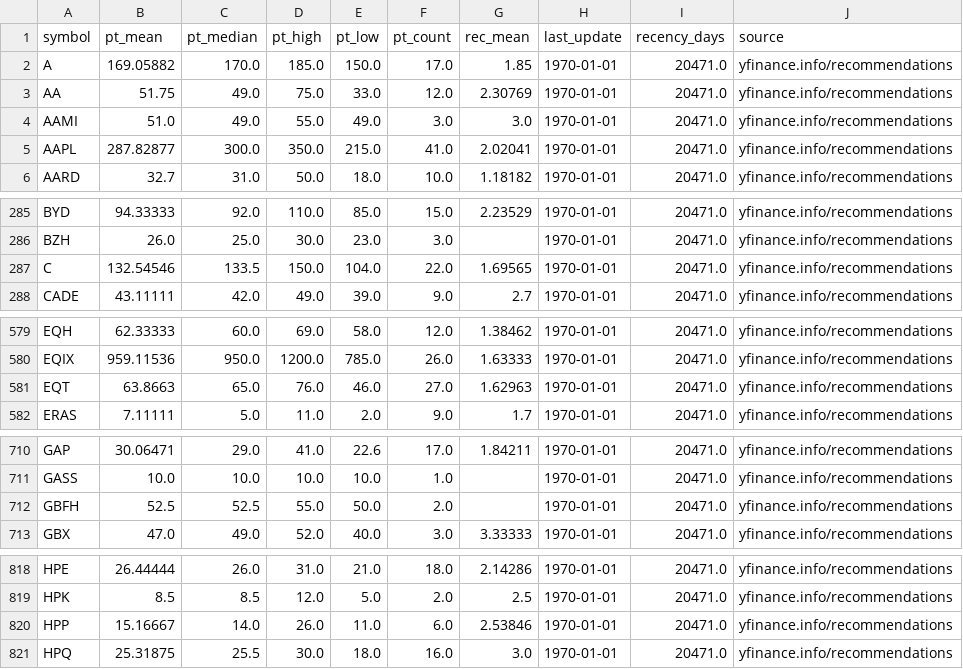
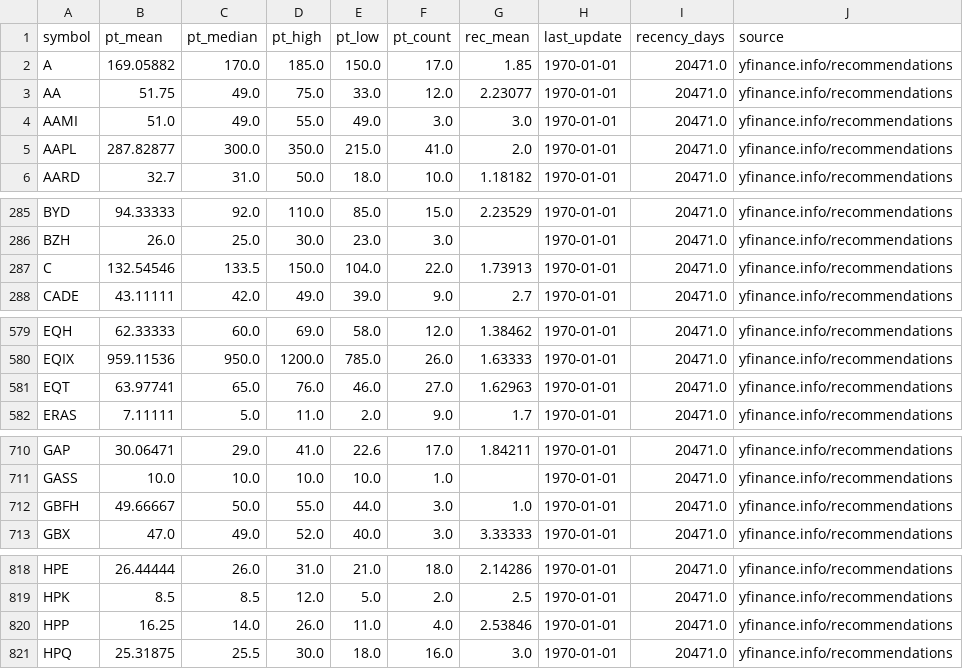
Before and after one commit to babeltechdev/thai-stock-data, a CSV file: consensus_targets_US.csv, drawn as a sheet; only a part is shown, gaps mark what is left out; the diff covers the shown part only.

```diff
--- a/consensus_targets_US.csv
+++ b/consensus_targets_US.csv
@@ -2,5 +2,5 @@
 A,169.05882,170.0,185.0,150.0,17.0,1.85,1970-01-01,20471.0,yfinance.info/recommendations
-AA,51.75,49.0,75.0,33.0,12.0,2.30769,1970-01-01,20471.0,yfinance.info/recommendations
+AA,51.75,49.0,75.0,33.0,12.0,2.23077,1970-01-01,20471.0,yfinance.info/recommendations
 AAMI,51.0,49.0,55.0,49.0,3.0,3.0,1970-01-01,20471.0,yfinance.info/recommendations
-AAPL,287.82877,300.0,350.0,215.0,41.0,2.02041,1970-01-01,20471.0,yfinance.info/recommendations
+AAPL,287.82877,300.0,350.0,215.0,41.0,2.0,1970-01-01,20471.0,yfinance.info/recommendations
 AARD,32.7,31.0,50.0,18.0,10.0,1.18182,1970-01-01,20471.0,yfinance.info/recommendations
@@ -286,3 +286,3 @@ BYD,94.33333,92.0,110.0,85.0,15.0,2.23529,1970-01-01,20471.0,yfinance.info/recom
 BZH,26.0,25.0,30.0,23.0,3.0,,1970-01-01,20471.0,yfinance.info/recommendations
-C,132.54546,133.5,150.0,104.0,22.0,1.69565,1970-01-01,20471.0,yfinance.info/recommendations
+C,132.54546,133.5,150.0,104.0,22.0,1.73913,1970-01-01,20471.0,yfinance.info/recommendations
 CADE,43.11111,42.0,49.0,39.0,9.0,2.7,1970-01-01,20471.0,yfinance.info/recommendations
@@ -580,3 +580,3 @@ EQH,62.33333,60.0,69.0,58.0,12.0,1.38462,1970-01-01,20471.0,yfinance.info/recomm
 EQIX,959.11536,950.0,1200.0,785.0,26.0,1.63333,1970-01-01,20471.0,yfinance.info/recommendations
-EQT,63.8663,65.0,76.0,46.0,27.0,1.62963,1970-01-01,20471.0,yfinance.info/recommendations
+EQT,63.97741,65.0,76.0,46.0,27.0,1.62963,1970-01-01,20471.0,yfinance.info/recommendations
 ERAS,7.11111,5.0,11.0,2.0,9.0,1.7,1970-01-01,20471.0,yfinance.info/recommendations
@@ -711,3 +711,3 @@ GAP,30.06471,29.0,41.0,22.6,17.0,1.84211,1970-01-01,20471.0,yfinance.info/recomm
 GASS,10.0,10.0,10.0,10.0,1.0,,1970-01-01,20471.0,yfinance.info/recommendations
-GBFH,52.5,52.5,55.0,50.0,2.0,,1970-01-01,20471.0,yfinance.info/recommendations
+GBFH,49.66667,50.0,55.0,44.0,3.0,1.0,1970-01-01,20471.0,yfinance.info/recommendations
 GBX,47.0,49.0,52.0,40.0,3.0,3.33333,1970-01-01,20471.0,yfinance.info/recommendations
@@ -819,3 +819,3 @@ HPE,26.44444,26.0,31.0,21.0,18.0,2.14286,1970-01-01,20471.0,yfinance.info/recomm
 HPK,8.5,8.5,12.0,5.0,2.0,2.5,1970-01-01,20471.0,yfinance.info/recommendations
-HPP,15.16667,14.0,26.0,11.0,6.0,2.53846,1970-01-01,20471.0,yfinance.info/recommendations
+HPP,16.25,14.0,26.0,11.0,4.0,2.53846,1970-01-01,20471.0,yfinance.info/recommendations
 HPQ,25.31875,25.5,30.0,18.0,16.0,3.0,1970-01-01,20471.0,yfinance.info/recommendations
```
Also changed, not shown: 3 edited cells elsewhere in this file, gold_spot_with_price.csv, intrinsic_multi_eps_dcf_US.csv, 4 other files.
